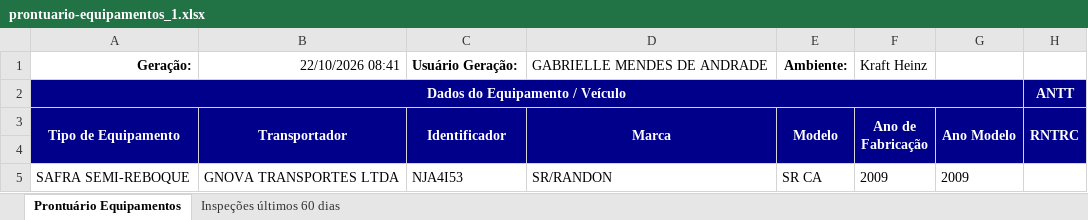
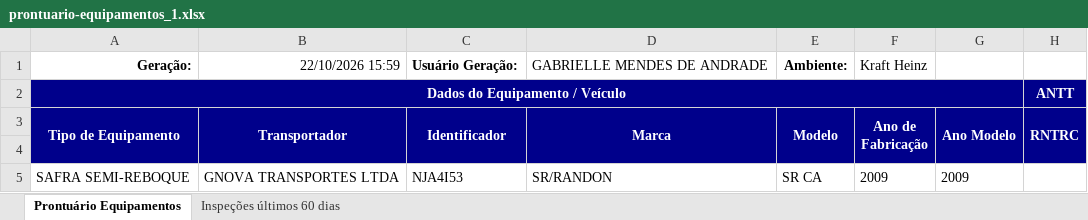
Before and after one commit to hannahfrotalegal/painel-frotalegal-heinz, an Excel workbook: dados/prontuario-equipamentos_1.xlsx, sheet Prontuário Equipamentos, drawn as a sheet; only a part is shown; values as stored, in another font and other column widths than the file's, no borders; the diff names each change by its address in the sheet, - before the commit and + after, or states it on an @@ line.

Commit message:
Atualiza dados — extração 22/10/2026 15:58 (via painel)

```diff
--- a/dados/prontuario-equipamentos_1.xlsx (sheet Prontuário Equipamentos)
+++ b/dados/prontuario-equipamentos_1.xlsx (sheet Prontuário Equipamentos)
-B1 (Transportador): 22/10/2026 08:41
+B1 (Transportador): 22/10/2026 15:59
```
